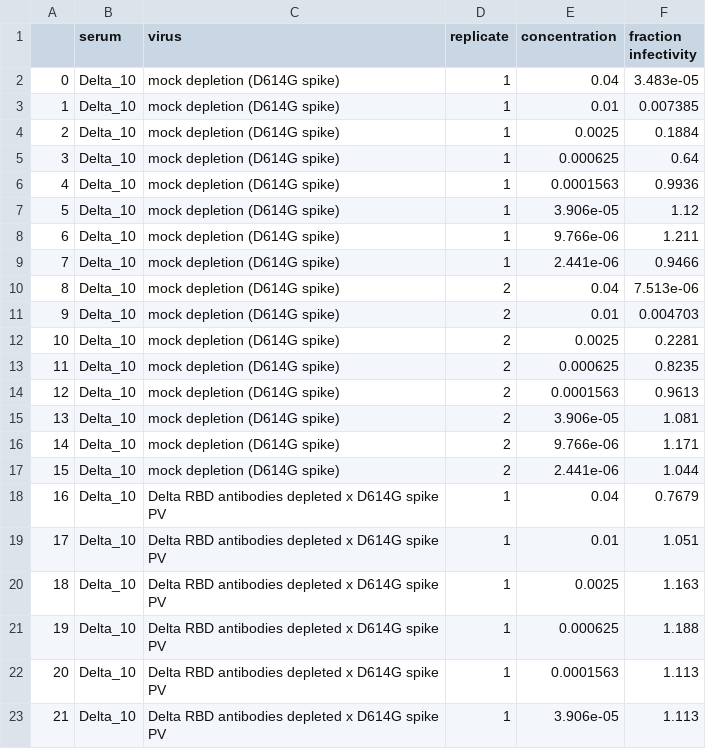
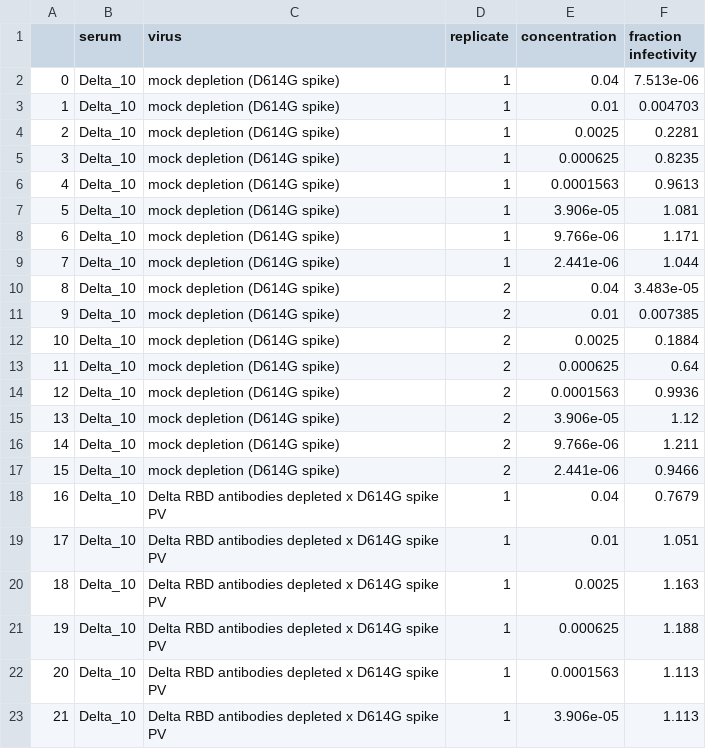
Before and after one commit to jbloomlab/SARS-CoV-2-RBD_Delta, a CSV file: experimental_data/neut_data/2022-01-06/fractinfect.csv, drawn as a sheet; only a part is shown; the diff covers the shown part only.

```diff
--- a/experimental_data/neut_data/2022-01-06/fractinfect.csv
+++ b/experimental_data/neut_data/2022-01-06/fractinfect.csv
@@ -1,18 +1,18 @@
 ,serum,virus,replicate,concentration,fraction infectivity
-0,Delta_10,mock depletion (D614G spike),1,0.04,3.483e-05
-1,Delta_10,mock depletion (D614G spike),1,0.01,0.007385
-2,Delta_10,mock depletion (D614G spike),1,0.0025,0.1884
-3,Delta_10,mock depletion (D614G spike),1,0.000625,0.64
-4,Delta_10,mock depletion (D614G spike),1,0.0001563,0.9936
-5,Delta_10,mock depletion (D614G spike),1,3.906e-05,1.12
-6,Delta_10,mock depletion (D614G spike),1,9.766e-06,1.211
-7,Delta_10,mock depletion (D614G spike),1,2.441e-06,0.9466
-8,Delta_10,mock depletion (D614G spike),2,0.04,7.513e-06
-9,Delta_10,mock depletion (D614G spike),2,0.01,0.004703
-10,Delta_10,mock depletion (D614G spike),2,0.0025,0.2281
-11,Delta_10,mock depletion (D614G spike),2,0.000625,0.8235
-12,Delta_10,mock depletion (D614G spike),2,0.0001563,0.9613
-13,Delta_10,mock depletion (D614G spike),2,3.906e-05,1.081
-14,Delta_10,mock depletion (D614G spike),2,9.766e-06,1.171
-15,Delta_10,mock depletion (D614G spike),2,2.441e-06,1.044
+0,Delta_10,mock depletion (D614G spike),1,0.04,7.513e-06
+1,Delta_10,mock depletion (D614G spike),1,0.01,0.004703
+2,Delta_10,mock depletion (D614G spike),1,0.0025,0.2281
+3,Delta_10,mock depletion (D614G spike),1,0.000625,0.8235
+4,Delta_10,mock depletion (D614G spike),1,0.0001563,0.9613
+5,Delta_10,mock depletion (D614G spike),1,3.906e-05,1.081
+6,Delta_10,mock depletion (D614G spike),1,9.766e-06,1.171
+7,Delta_10,mock depletion (D614G spike),1,2.441e-06,1.044
+8,Delta_10,mock depletion (D614G spike),2,0.04,3.483e-05
+9,Delta_10,mock depletion (D614G spike),2,0.01,0.007385
+10,Delta_10,mock depletion (D614G spike),2,0.0025,0.1884
+11,Delta_10,mock depletion (D614G spike),2,0.000625,0.64
+12,Delta_10,mock depletion (D614G spike),2,0.0001563,0.9936
+13,Delta_10,mock depletion (D614G spike),2,3.906e-05,1.12
+14,Delta_10,mock depletion (D614G spike),2,9.766e-06,1.211
+15,Delta_10,mock depletion (D614G spike),2,2.441e-06,0.9466
 16,Delta_10,Delta RBD antibodies depleted x D614G spike PV,1,0.04,0.7679
```
Also changed, not shown: 112 edited cells elsewhere in this file, experimental_data/results/neut_titers/fracinfect.csv, experimental_data/results/neut_titers/neut_titers.csv, 13 other files.
